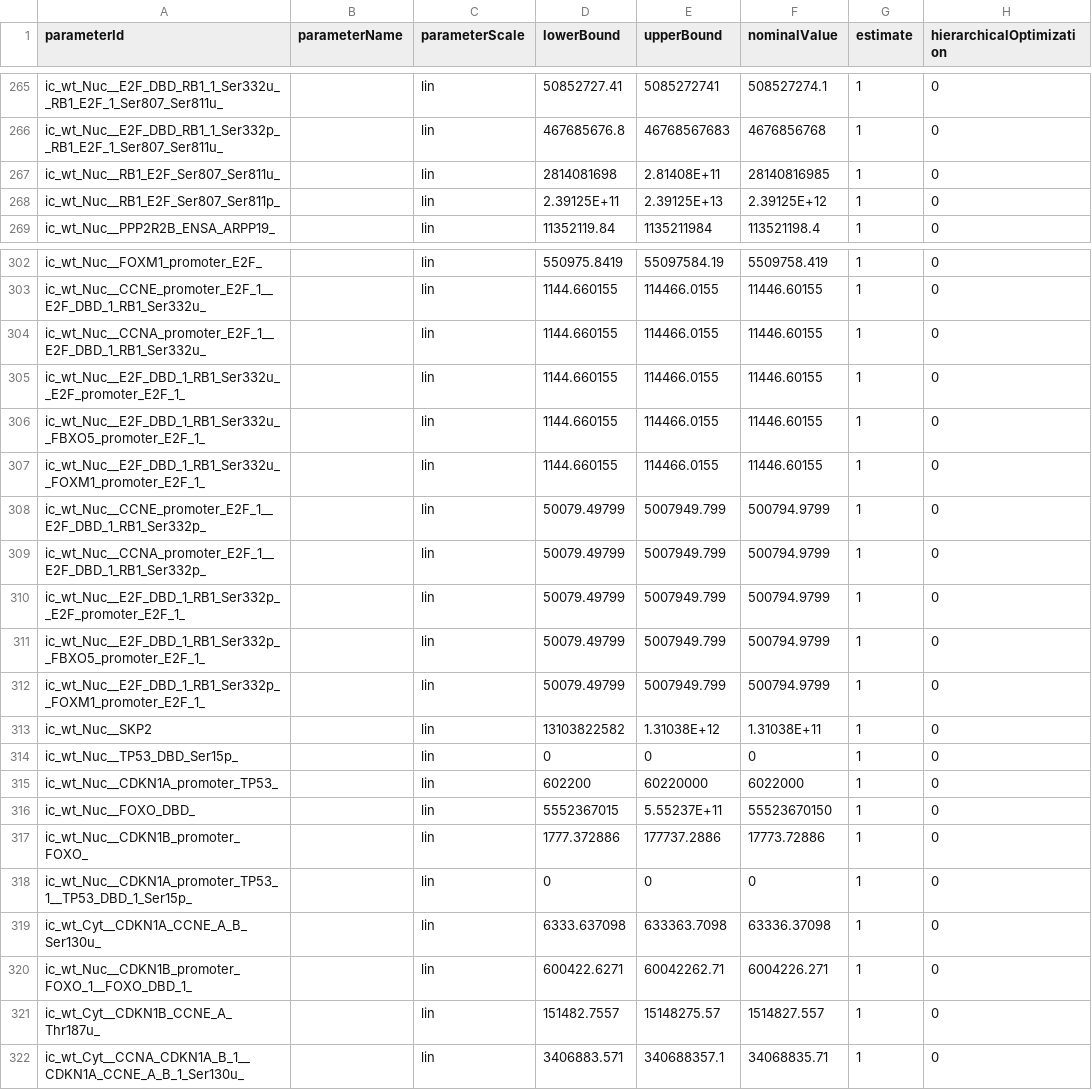
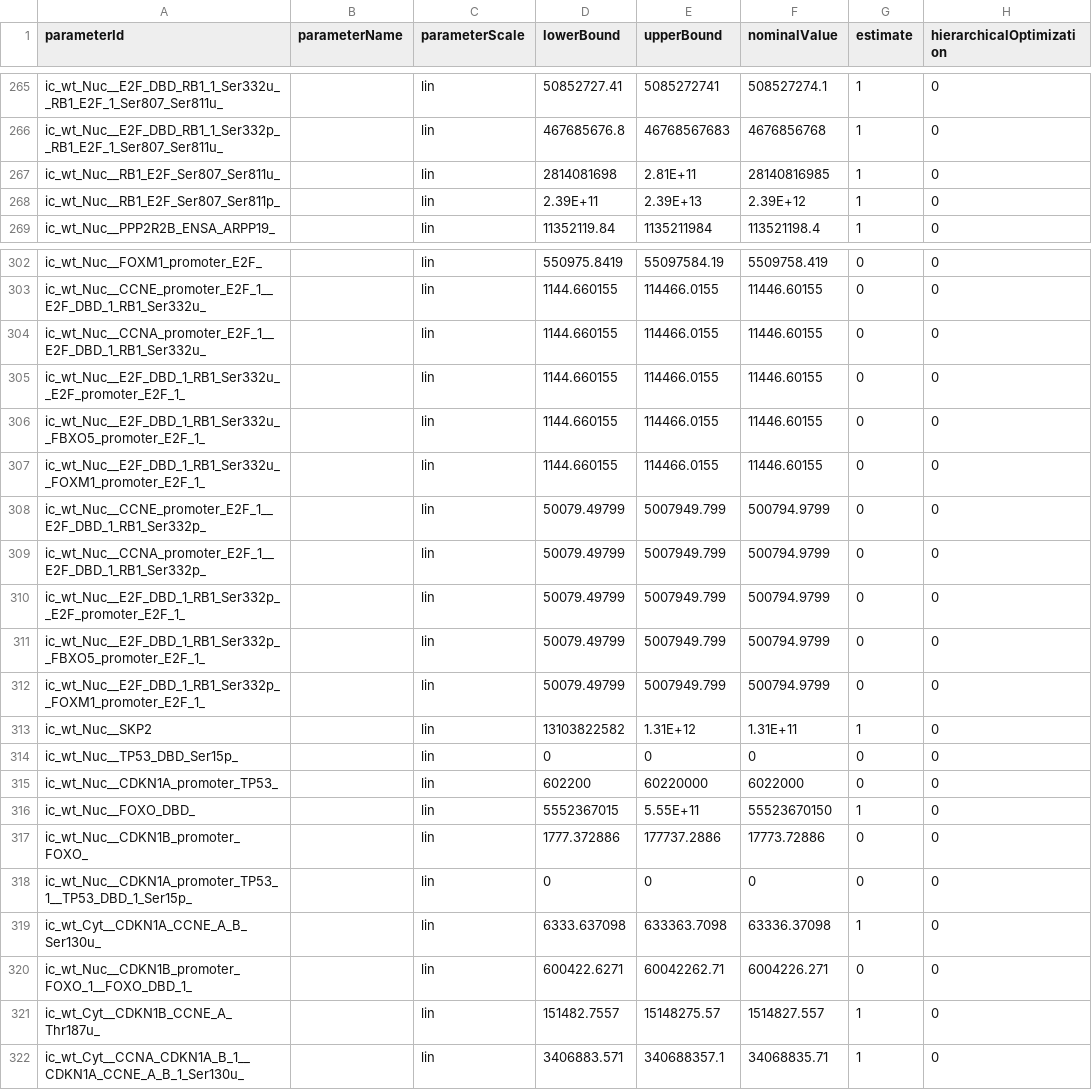
Before and after one commit to paulflang/cell_cycle_petab, a TSV file: versions/v4.0.0/parameters_v4.0.0_v11.tsv, drawn as a sheet; only a part is shown, gaps mark what is left out; the diff covers the shown part only; the diff names each change by its address in the sheet, - before the commit and + after, or states it on an @@ line.

Commit message:
fix nan error and do not estimate promoter ics

```diff
--- a/versions/v4.0.0/parameters_v4.0.0_v11.tsv
+++ b/versions/v4.0.0/parameters_v4.0.0_v11.tsv
-E267 (upperBound): 2.81408E+11
+E267 (upperBound): 2.81E+11
-D268 (lowerBound): 2.39125E+11
+D268 (lowerBound): 2.39E+11
-E268 (upperBound): 2.39125E+13
+E268 (upperBound): 2.39E+13
-F268 (nominalValue): 2.39125E+12
+F268 (nominalValue): 2.39E+12
-G302:G312 (estimate): 1
+G302:G312 (estimate): 0
-E313 (upperBound): 1.31038E+12
+E313 (upperBound): 1.31E+12
-F313 (nominalValue): 1.31038E+11
+F313 (nominalValue): 1.31E+11
-G314:G315 (estimate): 1
+G314:G315 (estimate): 0
-E316 (upperBound): 5.55237E+11
+E316 (upperBound): 5.55E+11
-G317:G318 (estimate): 1
+G317:G318 (estimate): 0
-G320 (estimate): 1
+G320 (estimate): 0
```
Also changed, not shown: 82 edited cells elsewhere in this file.
